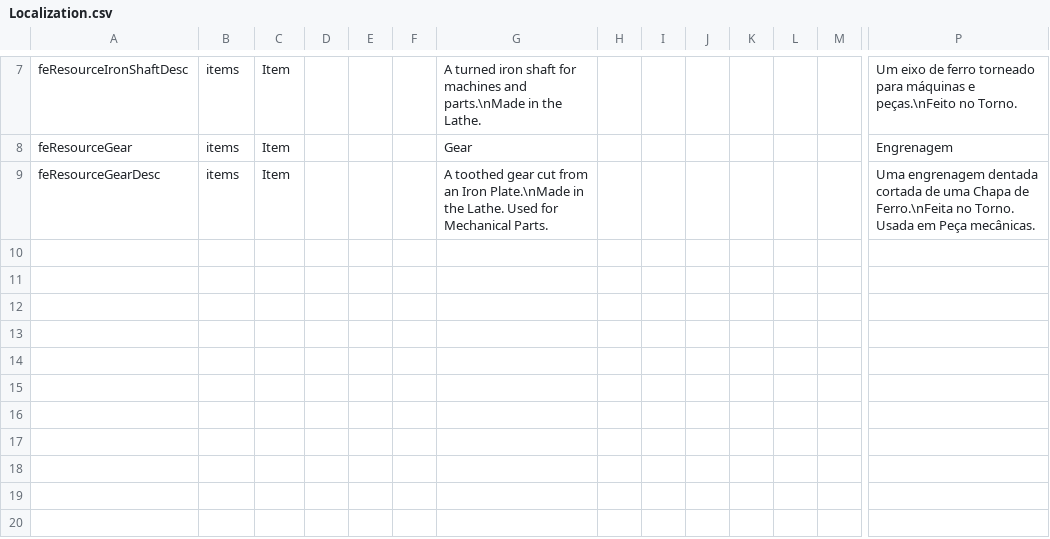
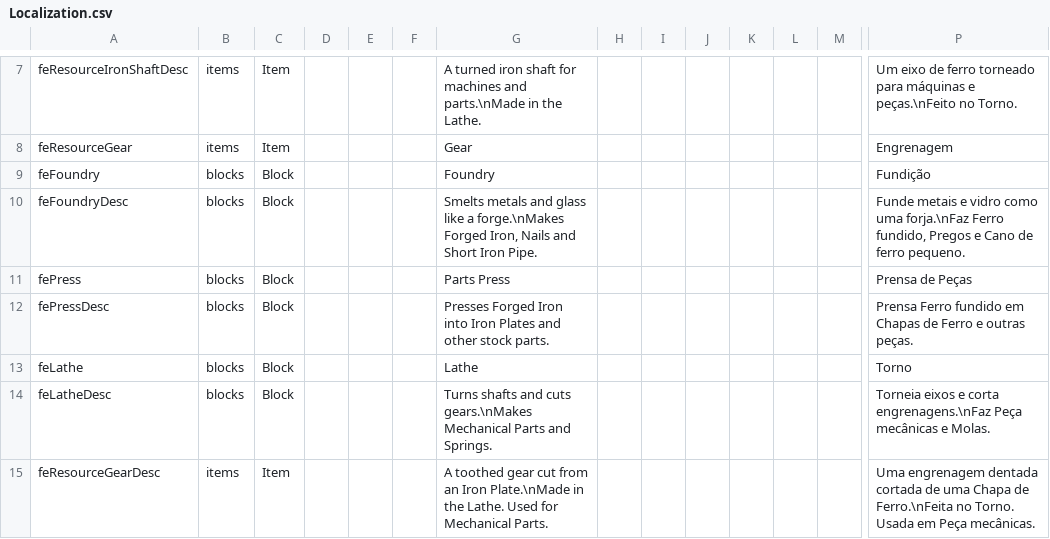
Before and after one commit to BirdRa1n/ForgedInAshes, a CSV file: Mods/FerroEngrenagem/Config/Localization.csv, drawn as a sheet; only a part is shown, gaps mark what is left out; rows hold the shown columns only; the diff names each change by its address in the sheet, - before the commit and + after, or states it on an @@ line.

```diff
--- a/Mods/FerroEngrenagem/Config/Localization.csv
+++ b/Mods/FerroEngrenagem/Config/Localization.csv
+row 9: feFoundry | blocks | Block |  |  |  | Foundry |  |  |  |  |  |  | Fundição
+row 10: feFoundryDesc | blocks | Block |  |  |  | Smelts metals and glass like a forge.\nMakes Forged Iron, Nails and Short Iron Pipe. |  |  |  |  |  |  | Funde metais e vidro como uma forja.\nFaz Ferro fundido, Pregos e Cano de ferro pequeno.
+row 11: fePress | blocks | Block |  |  |  | Parts Press |  |  |  |  |  |  | Prensa de Peças
+row 12: fePressDesc | blocks | Block |  |  |  | Presses Forged Iron into Iron Plates and other stock parts. |  |  |  |  |  |  | Prensa Ferro fundido em Chapas de Ferro e outras peças.
+row 13: feLathe | blocks | Block |  |  |  | Lathe |  |  |  |  |  |  | Torno
+row 14: feLatheDesc | blocks | Block |  |  |  | Turns shafts and cuts gears.\nMakes Mechanical Parts and Springs. |  |  |  |  |  |  | Torneia eixos e corta engrenagens.\nFaz Peça mecânicas e Molas.
```
Also changed, not shown: 5 other files.
